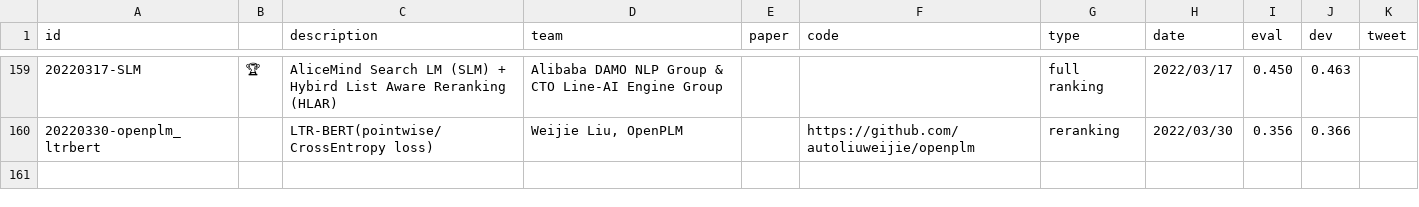
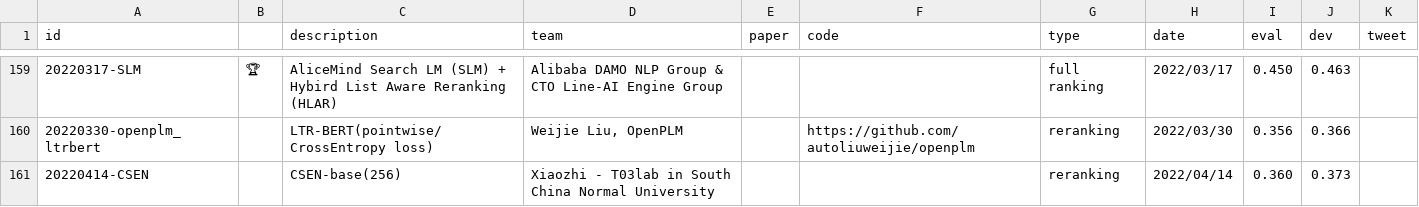
Before and after one commit to microsoft/MSMARCO-Passage-Ranking-Submissions, a CSV file: leaderboard/leaderboard.csv, drawn as a sheet; only a part is shown, gaps mark what is left out; the diff names each change by its address in the sheet, - before the commit and + after, or states it on an @@ line.

Commit message:
Update leaderboard.csv

```diff
--- a/leaderboard/leaderboard.csv
+++ b/leaderboard/leaderboard.csv
+row 161: 20220414-CSEN |  | CSEN-base(256) | Xiaozhi - T03lab in South China Normal University |  |  | reranking | 2022/04/14 | 0.360 | 0.373
```
